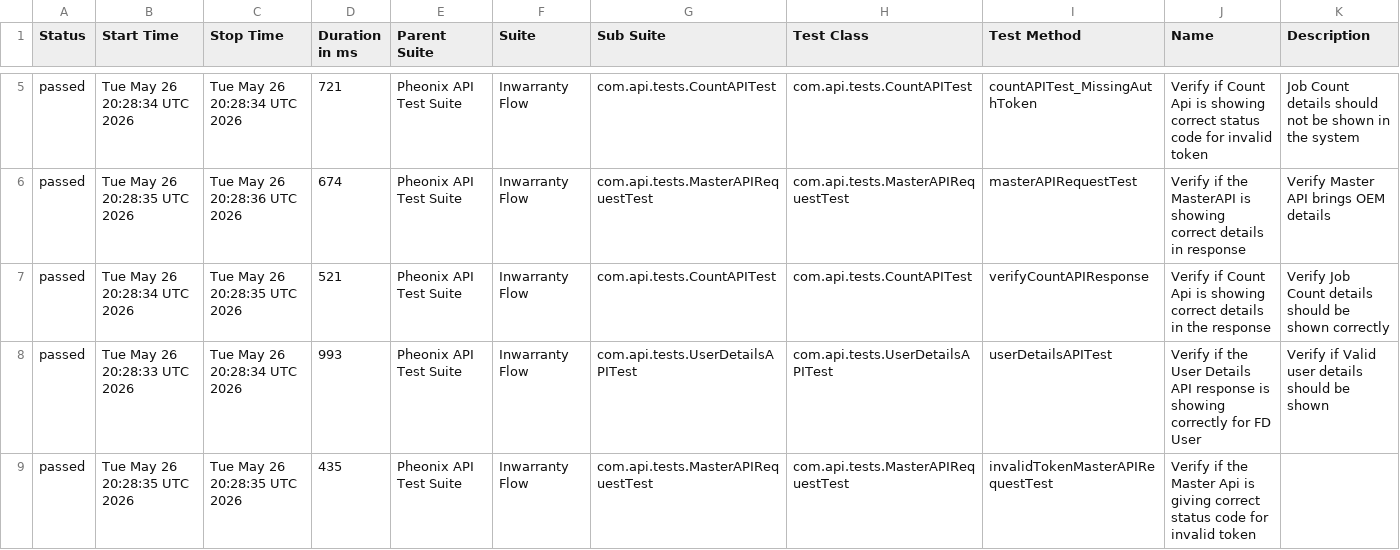
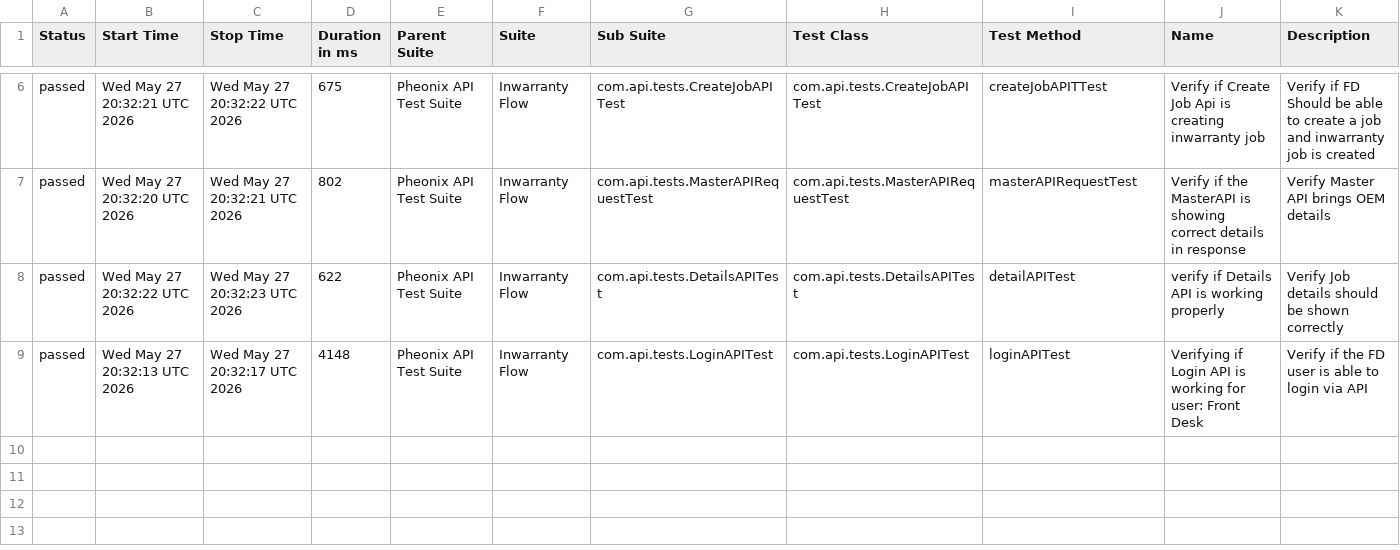
Before and after one commit to AnantKinlekar/PheonixTestAutomationFramework, a CSV file: data/suites.csv, drawn as a sheet; only a part is shown, gaps mark what is left out; the diff covers the shown part only.

```diff
--- a/data/suites.csv
+++ b/data/suites.csv
@@ -5,5 +6,4 @@
-"passed","Tue May 26 20:28:34 UTC 2026","Tue May 26 20:28:34 UTC 2026","721","Pheonix API Test Suite","Inwarranty Flow","com.api.tests.CountAPITest","com.api.tests.CountAPITest","countAPITest_MissingAuthToken","Verify if Count Api is showing correct status code for invalid token","Job Count details should not be shown in the system"
-"passed","Tue May 26 20:28:35 UTC 2026","Tue May 26 20:28:36 UTC 2026","674","Pheonix API Test Suite","Inwarranty Flow","com.api.tests.MasterAPIRequestTest","com.api.tests.MasterAPIRequestTest","masterAPIRequestTest","Verify if the MasterAPI is showing correct details in response","Verify Master API brings OEM details"
-"passed","Tue May 26 20:28:34 UTC 2026","Tue May 26 20:28:35 UTC 2026","521","Pheonix API Test Suite","Inwarranty Flow","com.api.tests.CountAPITest","com.api.tests.CountAPITest","verifyCountAPIResponse","Verify if Count Api is showing correct details in the response","Verify Job Count details should be shown correctly"
-"passed","Tue May 26 20:28:33 UTC 2026","Tue May 26 20:28:34 UTC 2026","993","Pheonix API Test Suite","Inwarranty Flow","com.api.tests.UserDetailsAPITest","com.api.tests.UserDetailsAPITest","userDetailsAPITest","Verify if the User Details API response is showing correctly for FD User","Verify if Valid user details should be shown"
-"passed","Tue May 26 20:28:35 UTC 2026","Tue May 26 20:28:35 UTC 2026","435","Pheonix API Test Suite","Inwarranty Flow","com.api.tests.MasterAPIRequestTest","com.api.tests.MasterAPIRequestTest","invalidTokenMasterAPIRequestTest","Verify if the Master Api is giving correct status code for invalid token",""
+"passed","Wed May 27 20:32:21 UTC 2026","Wed May 27 20:32:22 UTC 2026","675","Pheonix API Test Suite","Inwarranty Flow","com.api.tests.CreateJobAPITest","com.api.tests.CreateJobAPITest","createJobAPITTest","Verify if Create Job Api is creating inwarranty job","Verify if FD Should be able to create a job and inwarranty job is created"
+"passed","Wed May 27 20:32:20 UTC 2026","Wed May 27 20:32:21 UTC 2026","802","Pheonix API Test Suite","Inwarranty Flow","com.api.tests.MasterAPIRequestTest","com.api.tests.MasterAPIRequestTest","masterAPIRequestTest","Verify if the MasterAPI is showing correct details in response","Verify Master API brings OEM details"
+"passed","Wed May 27 20:32:22 UTC 2026","Wed May 27 20:32:23 UTC 2026","622","Pheonix API Test Suite","Inwarranty Flow","com.api.tests.DetailsAPITest","com.api.tests.DetailsAPITest","detailAPITest","verify if Details API is working properly","Verify Job details should be shown correctly"
+"passed","Wed May 27 20:32:13 UTC 2026","Wed May 27 20:32:17 UTC 2026","4148","Pheonix API Test Suite","Inwarranty Flow","com.api.tests.LoginAPITest","com.api.tests.LoginAPITest","loginAPITest","Verifying if Login API is working for user: Front Desk","Verify if the FD user is able to login via API"
```
Also changed, not shown: 1 added row and 24 edited cells elsewhere in this file, data/behaviors.csv, 52 other files.
